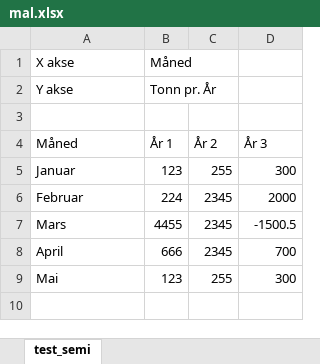
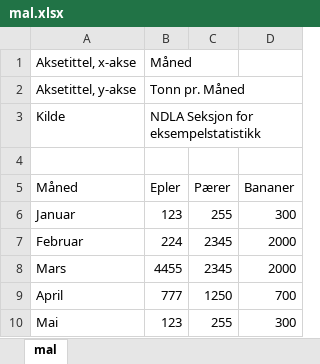
Before and after one commit to NDLANO/statistikk, an Excel workbook: public/mal.xlsx, sheet mal, drawn as a sheet; values as stored, in another font and other column widths than the file's, no borders; removed rows and columns are numbered as before the commit, all else as after; the diff names each change by its address in the sheet, - before the commit and + after, or states it on an @@ line.

Commit message:
Updates template Excel file

```diff
--- a/public/mal.xlsx (sheet mal)
+++ b/public/mal.xlsx (sheet mal)
-sheet tab: test_semi
+sheet tab: mal
-A1 (Måned): X akse
+A1 (Måned): Aksetittel, x-akse
-row 2: Y akse | Tonn pr. År
+row 2: Aksetittel, y-akse | Tonn pr. Måned
+row 3: Kilde | NDLA Seksjon for eksempelstatistikk
-B5: År 1
+B5: Epler
-C5: År 2
+C5: Pærer
-D5: År 3
+D5: Bananer
-D8 (Bananer): -1500.5
+D8 (Bananer): 2000
-B9 (Epler): 666
+B9 (Epler): 777
-C9 (Pærer): 2345
+C9 (Pærer): 1250
```
Also changed, not shown: formulas that keep their value.
